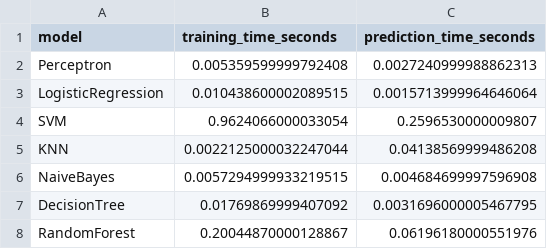
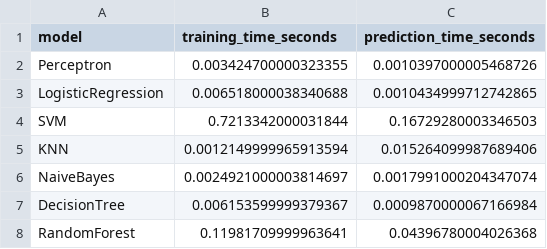
Before and after one commit to AirG213/humanforyou-attrition-ml, a CSV file: data/processed/attrition_model_timing.csv, drawn as a sheet.

```diff
--- a/data/processed/attrition_model_timing.csv
+++ b/data/processed/attrition_model_timing.csv
@@ -1,8 +1,8 @@
 model,training_time_seconds,prediction_time_seconds
-Perceptron,0.005359599999792408,0.0027240999988862313
-LogisticRegression,0.010438600002089515,0.0015713999964646064
-SVM,0.9624066000033054,0.2596530000009807
-KNN,0.0022125000032247044,0.04138569999486208
-NaiveBayes,0.0057294999933219515,0.004684699997596908
-DecisionTree,0.01769869999407092,0.0031696000005467795
-RandomForest,0.20044870000128867,0.06196180000551976
+Perceptron,0.003424700000323355,0.0010397000005468726
+LogisticRegression,0.006518000038340688,0.0010434999712742865
+SVM,0.7213342000031844,0.16729280003346503
+KNN,0.0012149999965913594,0.015264099987689406
+NaiveBayes,0.0024921000003814697,0.0017991000204347074
+DecisionTree,0.006153599999379367,0.0009870000067166984
+RandomForest,0.11981709999963641,0.04396780004026368
```
Also changed, not shown: 10 other files.
